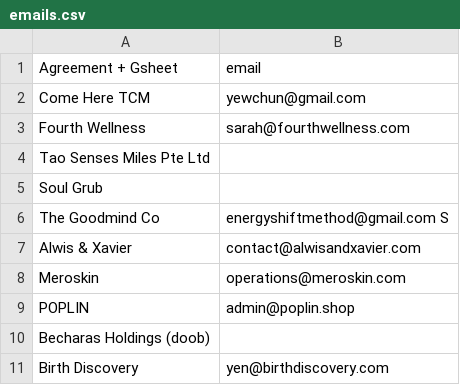
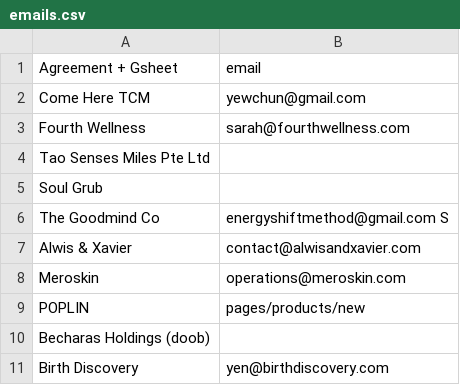
Before and after one commit to MEURAKI/vendor-demo, a CSV file: data_transfer/emails.csv, drawn as a sheet; only a part is shown.

Commit message:
changes

```diff
--- a/data_transfer/emails.csv
+++ b/data_transfer/emails.csv
@@ -8,3 +8,3 @@ Alwis & Xavier,contact@alwisandxavier.com
 Meroskin,operations@meroskin.com
-POPLIN,admin@poplin.shop
+POPLIN,pages/products/new
 Becharas Holdings (doob),
```
